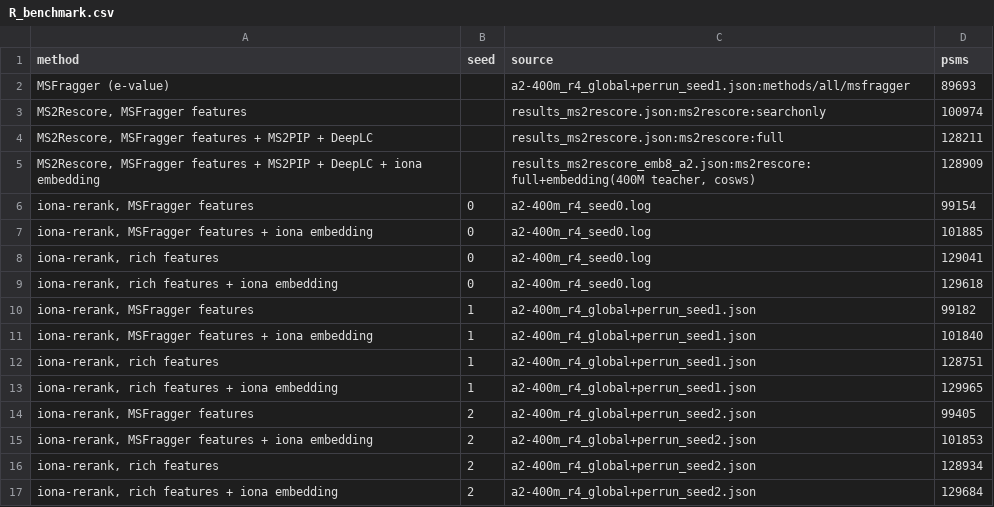
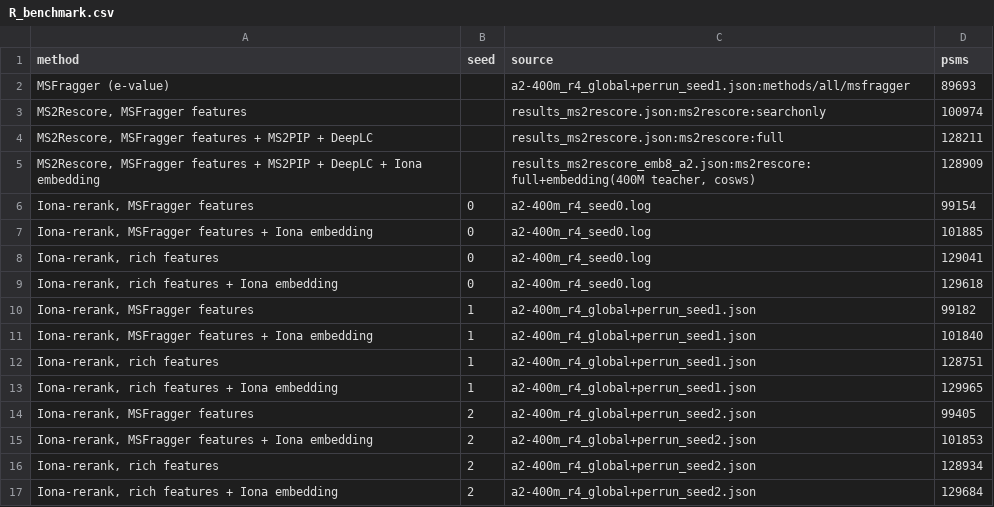
Before and after one commit to chrisagrams/iona, a CSV file: paper/experiments/reranking/R_benchmark.csv, drawn as a sheet.

```diff
--- a/paper/experiments/reranking/R_benchmark.csv
+++ b/paper/experiments/reranking/R_benchmark.csv
@@ -4,14 +4,14 @@ MSFragger (e-value),,a2-400m_r4_global+perrun_seed1.json:methods/all/msfragger,8
 "MS2Rescore, MSFragger features + MS2PIP + DeepLC",,results_ms2rescore.json:ms2rescore:full,128211
-"MS2Rescore, MSFragger features + MS2PIP + DeepLC + iona embedding",,"results_ms2rescore_emb8_a2.json:ms2rescore:full+embedding(400M teacher, cosws)",128909
-"iona-rerank, MSFragger features",0,a2-400m_r4_seed0.log,99154
-"iona-rerank, MSFragger features + iona embedding",0,a2-400m_r4_seed0.log,101885
-"iona-rerank, rich features",0,a2-400m_r4_seed0.log,129041
-"iona-rerank, rich features + iona embedding",0,a2-400m_r4_seed0.log,129618
-"iona-rerank, MSFragger features",1,a2-400m_r4_global+perrun_seed1.json,99182
-"iona-rerank, MSFragger features + iona embedding",1,a2-400m_r4_global+perrun_seed1.json,101840
-"iona-rerank, rich features",1,a2-400m_r4_global+perrun_seed1.json,128751
-"iona-rerank, rich features + iona embedding",1,a2-400m_r4_global+perrun_seed1.json,129965
-"iona-rerank, MSFragger features",2,a2-400m_r4_global+perrun_seed2.json,99405
-"iona-rerank, MSFragger features + iona embedding",2,a2-400m_r4_global+perrun_seed2.json,101853
-"iona-rerank, rich features",2,a2-400m_r4_global+perrun_seed2.json,128934
-"iona-rerank, rich features + iona embedding",2,a2-400m_r4_global+perrun_seed2.json,129684
+"MS2Rescore, MSFragger features + MS2PIP + DeepLC + Iona embedding",,"results_ms2rescore_emb8_a2.json:ms2rescore:full+embedding(400M teacher, cosws)",128909
+"Iona-rerank, MSFragger features",0,a2-400m_r4_seed0.log,99154
+"Iona-rerank, MSFragger features + Iona embedding",0,a2-400m_r4_seed0.log,101885
+"Iona-rerank, rich features",0,a2-400m_r4_seed0.log,129041
+"Iona-rerank, rich features + Iona embedding",0,a2-400m_r4_seed0.log,129618
+"Iona-rerank, MSFragger features",1,a2-400m_r4_global+perrun_seed1.json,99182
+"Iona-rerank, MSFragger features + Iona embedding",1,a2-400m_r4_global+perrun_seed1.json,101840
+"Iona-rerank, rich features",1,a2-400m_r4_global+perrun_seed1.json,128751
+"Iona-rerank, rich features + Iona embedding",1,a2-400m_r4_global+perrun_seed1.json,129965
+"Iona-rerank, MSFragger features",2,a2-400m_r4_global+perrun_seed2.json,99405
+"Iona-rerank, MSFragger features + Iona embedding",2,a2-400m_r4_global+perrun_seed2.json,101853
+"Iona-rerank, rich features",2,a2-400m_r4_global+perrun_seed2.json,128934
+"Iona-rerank, rich features + Iona embedding",2,a2-400m_r4_global+perrun_seed2.json,129684
```
Also changed, not shown: paper/experiments/reranking/R_embedding_gain.csv, results/figures/SUMMARY/R_benchmark.csv, 8 other files.
